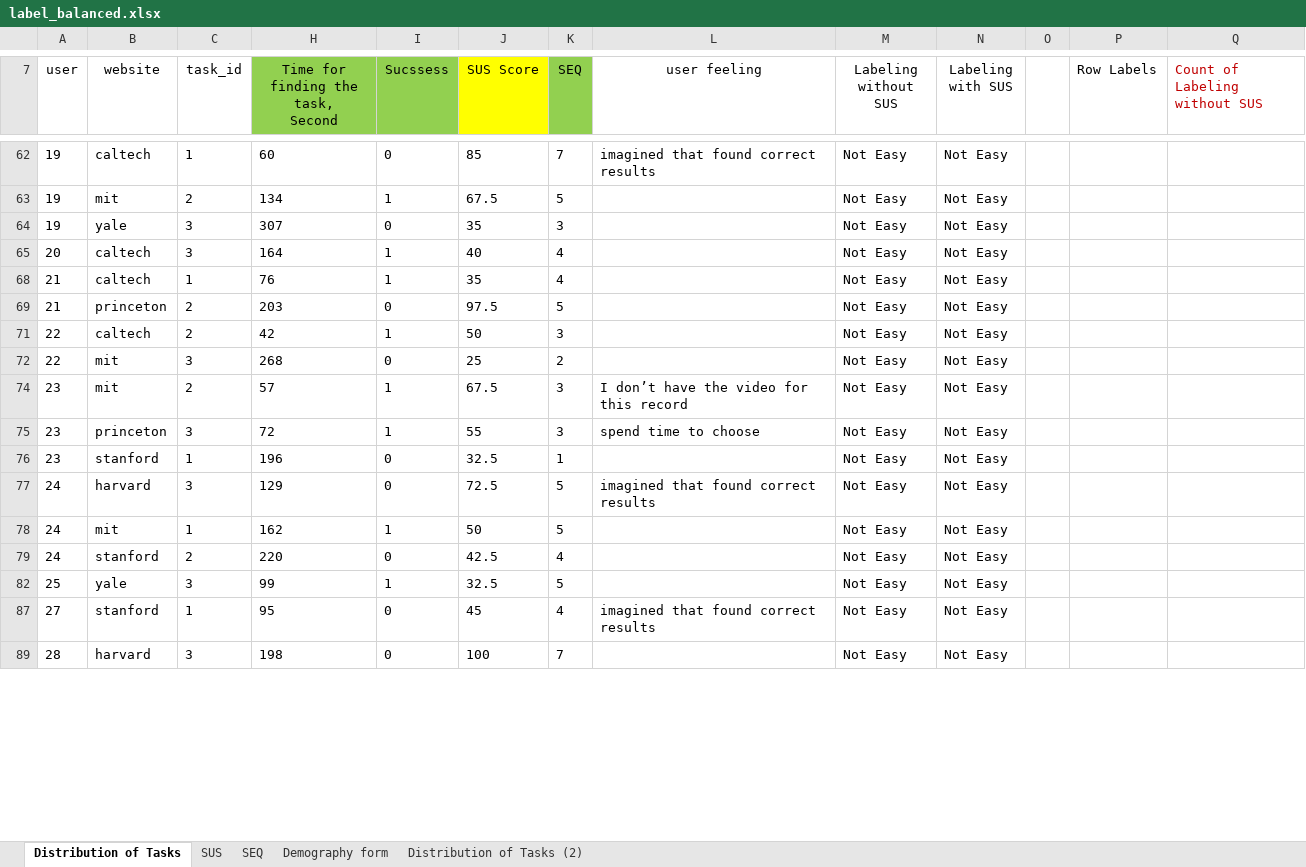
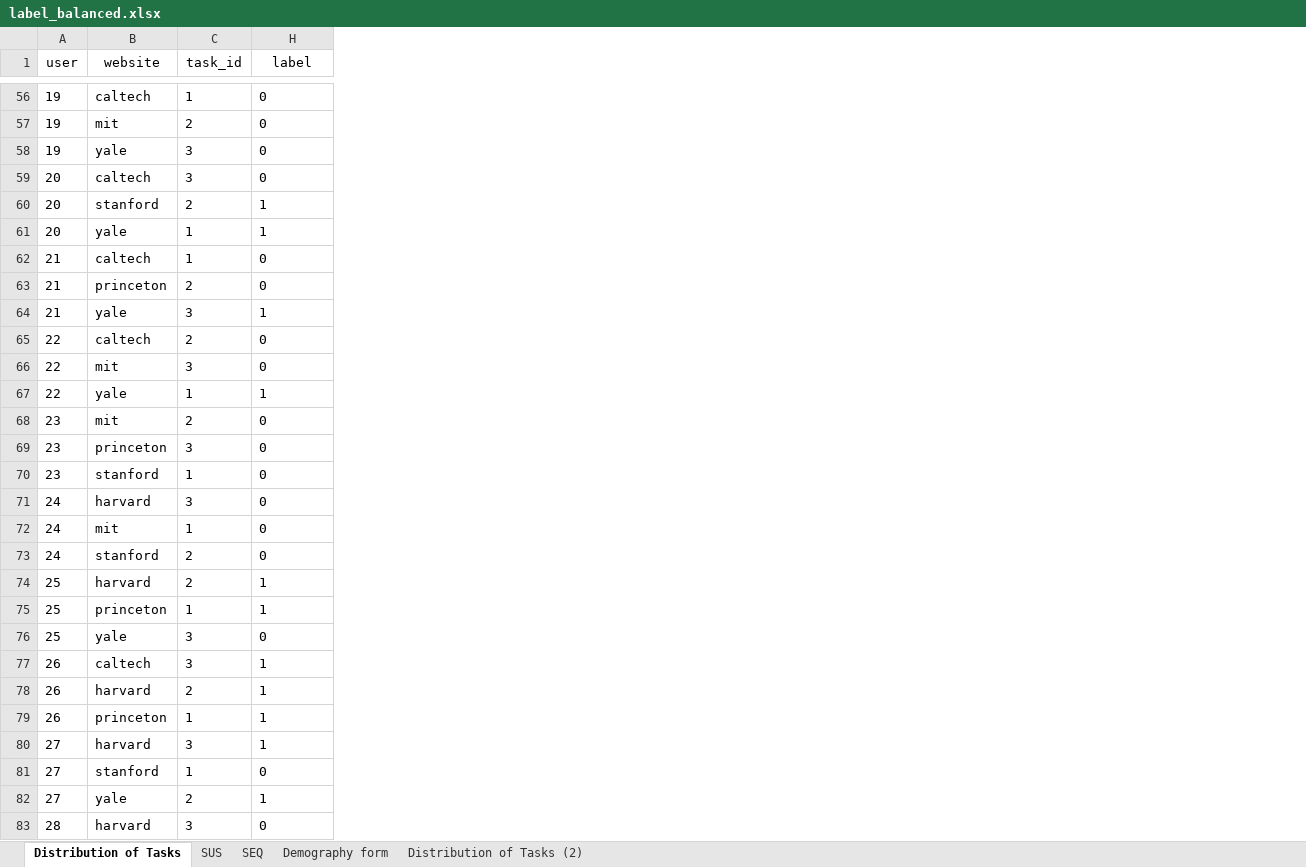
Before and after one commit to SepidehHayati/usability_eyetracker_deeplearning, an Excel workbook: data_10sec_label_balanced/data/label_balanced.xlsx, sheet Distribution of Tasks, drawn as a sheet; only a part is shown, gaps mark what is left out; values as stored, in another font and other column widths than the file's, no borders; charts and pictures and table styles not drawn; removed rows and columns are numbered as before the commit, all else as after; ↵ is a line break in a cell; the diff covers the shown part only; the diff names each change by its address in the sheet, - before the commit and + after, or states it on an @@ line.

```diff
--- a/data_10sec_label_balanced/data/label_balanced.xlsx (sheet Distribution of Tasks)
+++ b/data_10sec_label_balanced/data/label_balanced.xlsx (sheet Distribution of Tasks)
-column H, row 7: Time for finding the task, ↵ Second; rows 62-89: 60 | 134 | 307 | 164 | 76 | 203 | 42 | 268 | 57 | 72 | 196 | 129 | 162 | 220 | 99 | 95 | 198
-column J (SUS Score), rows 62-89: 85 | 67.5 | 35 | 40 | 35 | 97.5 | 50 | 25 | 67.5 | 55 | 32.5 | 72.5 | 50 | 42.5 | 32.5 | 45 | 100
-column K (SEQ), rows 62-89: 7 | 5 | 3 | 4 | 4 | 5 | 3 | 2 | 3 | 3 | 1 | 5 | 5 | 4 | 5 | 4 | 7
-column L (user feeling), rows 62-87: imagined that found correct results |  |  |  |  |  |  |  | I don’t have the video for this record | spend time to choose |  | imagined that found correct results |  |  |  | imagined that found correct results
-column M (Labeling without SUS), rows 62-89: all Not Easy
-column N (Labeling with SUS), rows 62-89: all Not Easy
-column O, empty
-column P (Row Labels), empty
-column Q (Count of Labeling without SUS), empty
-H1: Sucssess
+H1: label
-H1 fill: #92D050
+H1 fill: none
-H57 (label): 1
+H57 (label): 0
-H59 (label): 1
+H59 (label): 0
+row 60: 20 | stanford | 2 | 1
+row 61: 20 | yale | 1 | 1
-H62 (label): 1
+H62 (label): 0
+row 64: 21 | yale | 3 | 1
-H65 (label): 1
+H65 (label): 0
+row 67: 22 | yale | 1 | 1
-H68:H69 (label): 1
+H68:H69 (label): 0
-H72 (label): 1
+H72 (label): 0
+row 74: 25 | harvard | 2 | 1
+row 75: 25 | princeton | 1 | 1
-H76 (label): 1
+H76 (label): 0
+row 77: 26 | caltech | 3 | 1
+row 78: 26 | harvard | 2 | 1
+row 79: 26 | princeton | 1 | 1
+row 80: 27 | harvard | 3 | 1
+row 82: 27 | yale | 2 | 1
```
Also changed, not shown: 39 added rows, 6 removed rows and 23 edited cells elsewhere in this sheet, hidden cells, charts or pictures.
